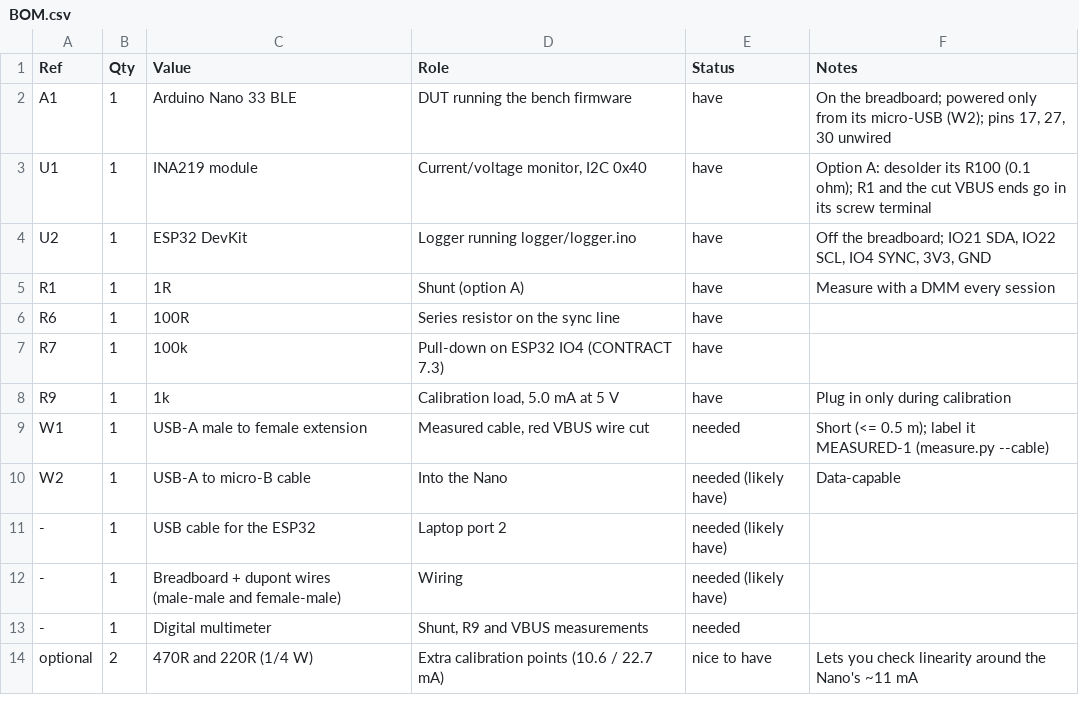
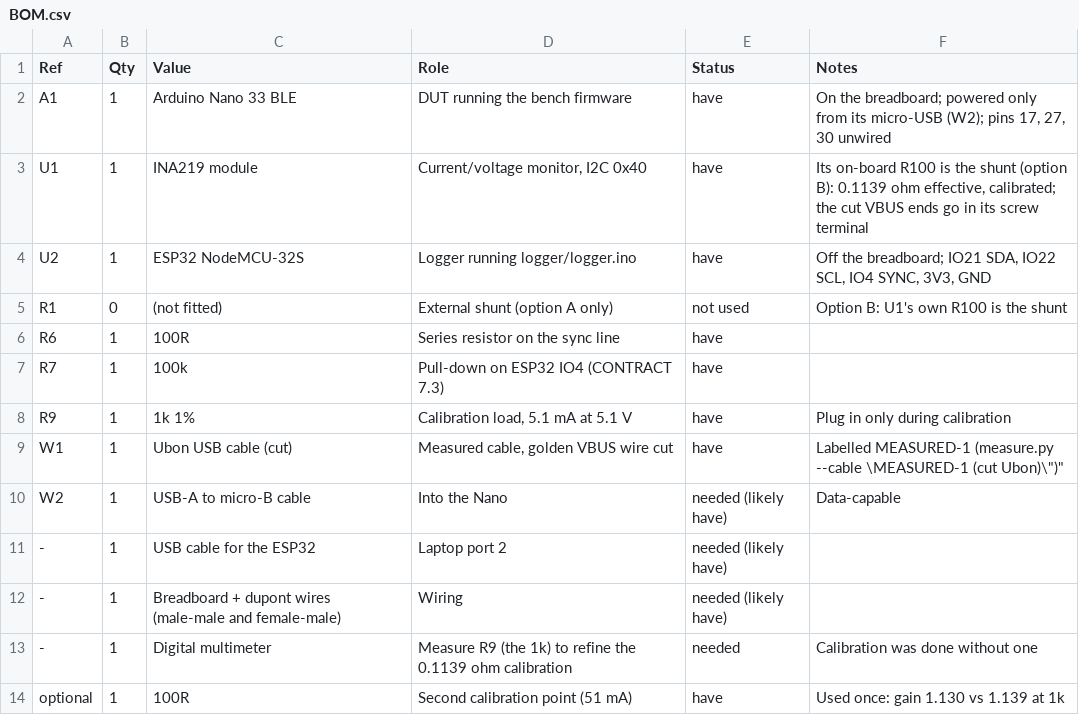
Before and after one commit to agnibha11/TinyML-Pareto, a CSV file: hardware/energy_rig/BOM.csv, drawn as a sheet.

Commit message:
Energy rig docs and schematic: as-built R100 shunt, 0.1139 ohm effective

```diff
--- a/hardware/energy_rig/BOM.csv
+++ b/hardware/energy_rig/BOM.csv
@@ -2,9 +2,9 @@ Ref,Qty,Value,Role,Status,Notes
 A1,1,Arduino Nano 33 BLE,DUT running the bench firmware,have,"On the breadboard; powered only from its micro-USB (W2); pins 17, 27, 30 unwired"
-U1,1,INA219 module,"Current/voltage monitor, I2C 0x40",have,"Option A: desolder its R100 (0.1 ohm); R1 and the cut VBUS ends go in its screw terminal"
-U2,1,ESP32 DevKit,Logger running logger/logger.ino,have,"Off the breadboard; IO21 SDA, IO22 SCL, IO4 SYNC, 3V3, GND"
-R1,1,1R,Shunt (option A),have,Measure with a DMM every session
+U1,1,INA219 module,"Current/voltage monitor, I2C 0x40",have,"Its on-board R100 is the shunt (option B): 0.1139 ohm effective, calibrated; the cut VBUS ends go in its screw terminal"
+U2,1,ESP32 NodeMCU-32S,Logger running logger/logger.ino,have,"Off the breadboard; IO21 SDA, IO22 SCL, IO4 SYNC, 3V3, GND"
+R1,0,(not fitted),External shunt (option A only),not used,Option B: U1's own R100 is the shunt
 R6,1,100R,Series resistor on the sync line,have,
 R7,1,100k,Pull-down on ESP32 IO4 (CONTRACT 7.3),have,
-R9,1,1k,"Calibration load, 5.0 mA at 5 V",have,Plug in only during calibration
-W1,1,USB-A male to female extension,"Measured cable, red VBUS wire cut",needed,"Short (<= 0.5 m); label it MEASURED-1 (measure.py --cable)"
+R9,1,1k 1%,"Calibration load, 5.1 mA at 5.1 V",have,Plug in only during calibration
+W1,1,Ubon USB cable (cut),"Measured cable, golden VBUS wire cut",have,"Labelled MEASURED-1 (measure.py --cable \"MEASURED-1 (cut Ubon)\")"
 W2,1,USB-A to micro-B cable,Into the Nano,needed (likely have),Data-capable
@@ -12,3 +12,3 @@ W2,1,USB-A to micro-B cable,Into the Nano,needed (likely have),Data-capable
 -,1,Breadboard + dupont wires (male-male and female-male),Wiring,needed (likely have),
--,1,Digital multimeter,"Shunt, R9 and VBUS measurements",needed,
-optional,2,470R and 220R (1/4 W),"Extra calibration points (10.6 / 22.7 mA)",nice to have,Lets you check linearity around the Nano's ~11 mA
+-,1,Digital multimeter,"Measure R9 (the 1k) to refine the 0.1139 ohm calibration",needed,Calibration was done without one
+optional,1,100R,"Second calibration point (51 mA)",have,Used once: gain 1.130 vs 1.139 at 1k
```
Also changed, not shown: 7 other files.
